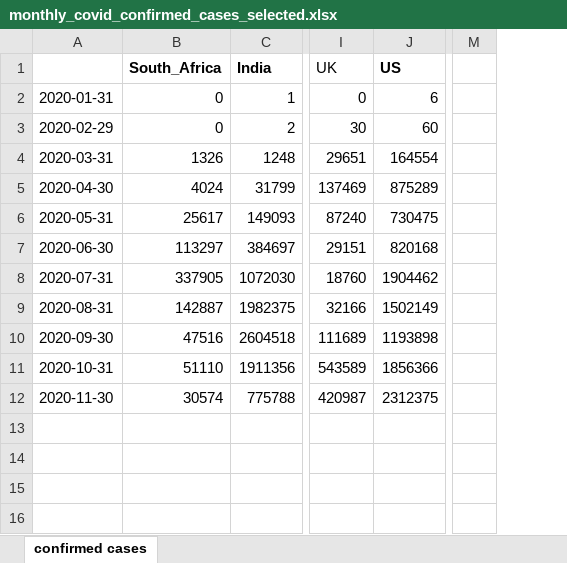
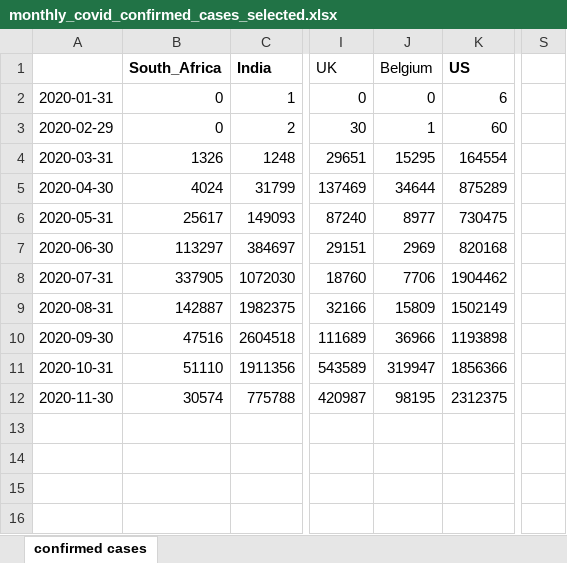
Before and after one commit to david-nazareth/AM10_SG12, an Excel workbook: AM10 Final Project -R Code/Data/monthly_covid_confirmed_cases_selected.xlsx, sheet confirmed cases, drawn as a sheet; only a part is shown, gaps mark what is left out; values as stored, in another font and other column widths than the file's, no borders; removed rows and columns are numbered as before the commit, all else as after; the diff names each change by its address in the sheet, - before the commit and + after, or states it on an @@ line.

```diff
--- a/AM10 Final Project -R Code/Data/monthly_covid_confirmed_cases_selected.xlsx (sheet confirmed cases)
+++ b/AM10 Final Project -R Code/Data/monthly_covid_confirmed_cases_selected.xlsx (sheet confirmed cases)
+column J (Belgium), rows 2-12: 0 | 1 | 15295 | 34644 | 8977 | 2969 | 7706 | 15809 | 36966 | 319947 | 98195
-column M, empty
+column S, empty
```
Also changed, not shown: AM10 Final Project -R Code/Data/monthly_covid_data.xlsx, 5 other files.
